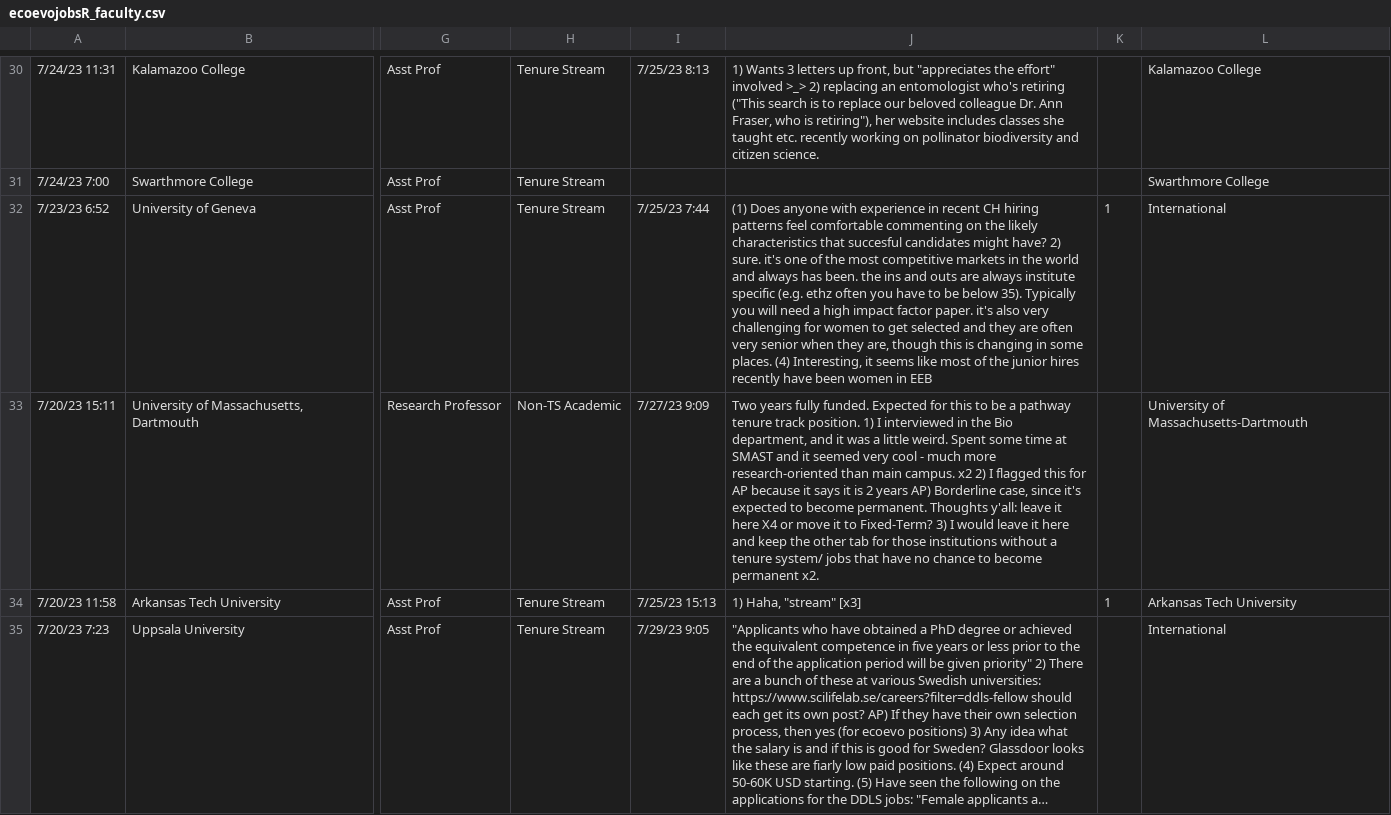
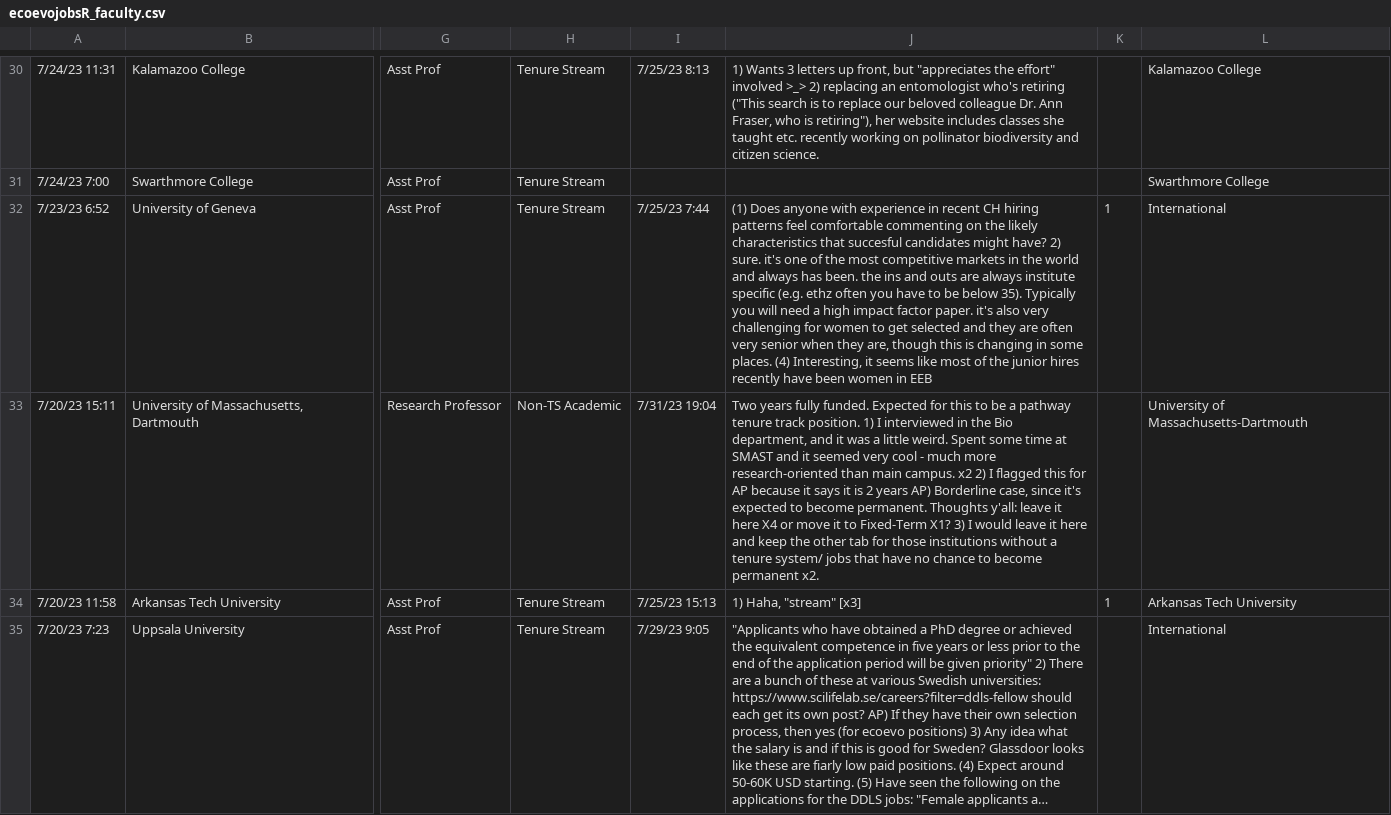
Before and after one commit to eddelbuettel/ecoevojobsR, a CSV file: data-raw/ecoevojobsR_faculty.csv, drawn as a sheet; only a part is shown, gaps mark what is left out; long unchanged cells end in …; the diff names each change by its address in the sheet, - before the commit and + after, or states it on an @@ line.

```diff
--- a/data-raw/ecoevojobsR_faculty.csv
+++ b/data-raw/ecoevojobsR_faculty.csv
-I33: 7/27/23 9:09
+I33: 7/31/23 19:04
-J33: …it to Fixed-Term? 3) I…
+J33: …it to Fixed-Term X1? 3) I…
```
Also changed, not shown: 1 other file.
